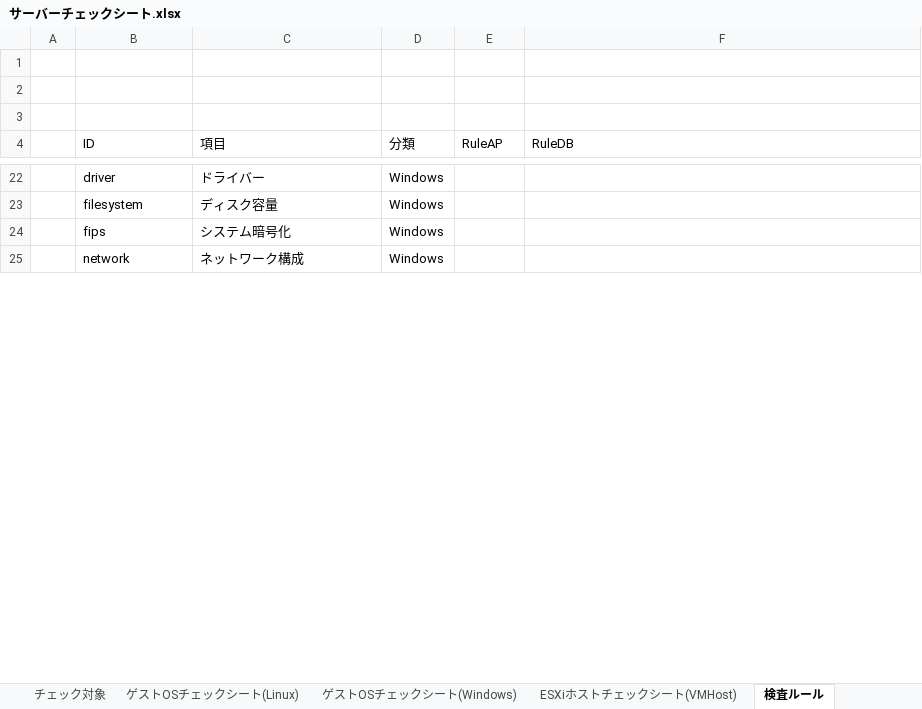
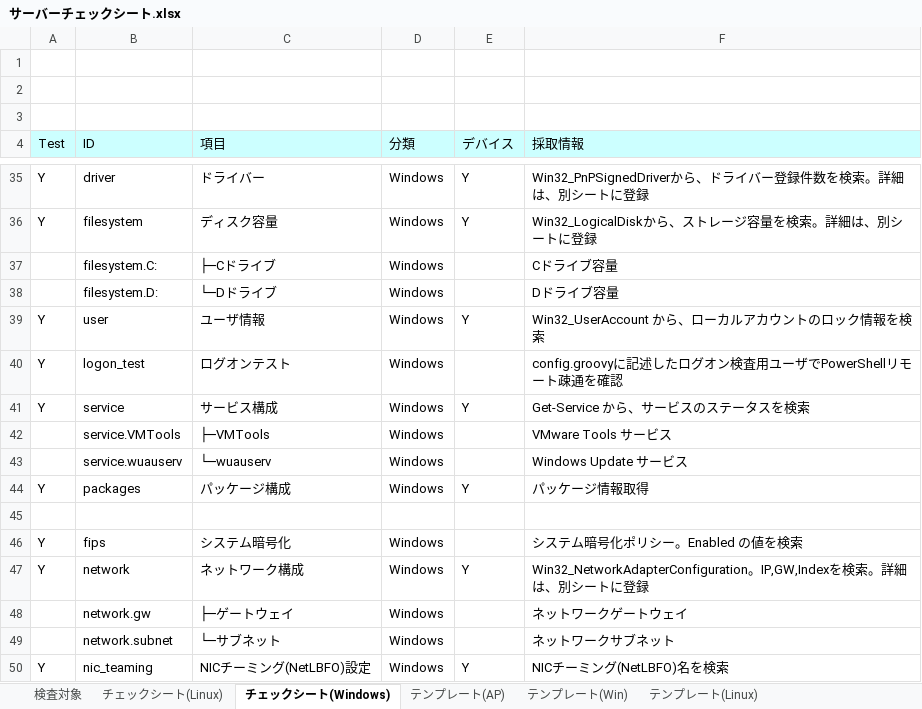
Before and after one commit to frsw3nr/gradle-server-acceptance, an Excel workbook: src/main/resources/root/jp/サーバーチェックシート.xlsx, sheet チェックシート(Windows), drawn as a sheet; only a part is shown, gaps mark what is left out; values as stored, in another font and other column widths than the file's, no borders; addresses are those after the commit; the diff covers the shown part only; the diff names each change by its address in the sheet, - before the commit and + after, or states it on an @@ line.

```diff
--- a/src/main/resources/root/jp/サーバーチェックシート.xlsx (sheet チェックシート(Windows))
+++ b/src/main/resources/root/jp/サーバーチェックシート.xlsx (sheet チェックシート(Windows))
-sheet tab: ゲストOSチェックシート(Windows)
+sheet tab: 検査対象
-sheet tab: ESXiホストチェックシート(VMHost)
+sheet tab: チェックシート(Linux)
-sheet tab: 検査ルール
+sheet tab: チェックシート(Windows)
-sheet tab: チェック対象
-sheet tab: ゲストOSチェックシート(Linux)
+sheet tab: テンプレート(AP)
+sheet tab: テンプレート(Win)
+sheet tab: テンプレート(Linux)
-A4: (empty)
+A4: Test
-A4:F4 fill: none
+A4:F4 fill: #CCFFFF
-E4: RuleAP
+E4: デバイス
-F4: RuleDB
+F4: 採取情報
-A35:A36 (Test): (empty)
+A35:A36 (Test): Y
-E35:E36 (デバイス): (empty)
+E35:E36 (デバイス): Y
-F35 (採取情報): (empty)
+F35 (採取情報): Win32_PnPSignedDriverから、ドライバー登録件数を検索。詳細は、別シートに登録
-F36 (採取情報): (empty)
+F36 (採取情報): Win32_LogicalDiskから、ストレージ容量を検索。詳細は、別シートに登録
+row 37:  | filesystem.C: | ├─Cドライブ | Windows |  | Cドライブ容量
+row 38:  | filesystem.D: | └─Dドライブ | Windows |  | Dドライブ容量
+row 39: Y | user | ユーザ情報 | Windows | Y | Win32_UserAccount から、ローカルアカウントのロック情報を検索
+row 40: Y | logon_test | ログオンテスト | Windows |  | config.groovyに記述したログオン検査用ユーザでPowerShellリモート疎通を確認
+row 41: Y | service | サービス構成 | Windows | Y | Get-Service から、サービスのステータスを検索
+row 42:  | service.VMTools | ├─VMTools | Windows |  | VMware Tools サービス
+row 43:  | service.wuauserv | └─wuauserv | Windows |  | Windows Update サービス
+row 44: Y | packages | パッケージ構成 | Windows | Y | パッケージ情報取得
+row 45: (empty)
-A46:A47 (Test): (empty)
+A46:A47 (Test): Y
-F46 (採取情報): (empty)
+F46 (採取情報): システム暗号化ポリシー。Enabled の値を検索
-E47 (デバイス): (empty)
+E47 (デバイス): Y
-F47 (採取情報): (empty)
+F47 (採取情報): Win32_NetworkAdapterConfiguration。IP,GW,Indexを検索。詳細は、別シートに登録
+row 48:  | network.gw | ├─ゲートウェイ | Windows |  | ネットワークゲートウェイ
+row 49:  | network.subnet | └─サブネット | Windows |  | ネットワークサブネット
+row 50: Y | nic_teaming | NICチーミング(NetLBFO)設定 | Windows | Y | NICチーミング(NetLBFO)名を検索
```
Also changed, not shown: 31 added rows, 8 removed rows and 25 edited cells elsewhere in this sheet, sheet チェックシート(Linux), sheet 検査対象, 5 other files.
